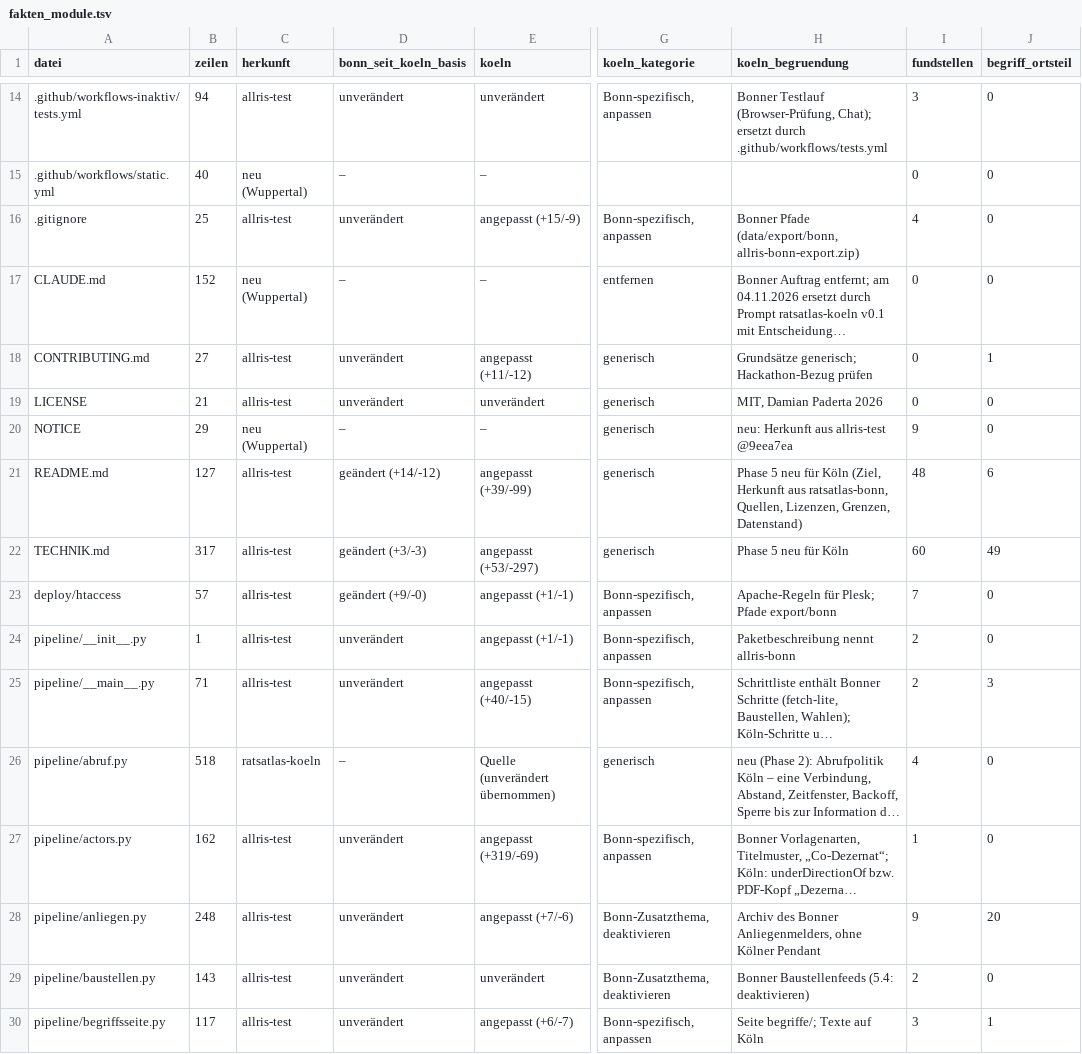
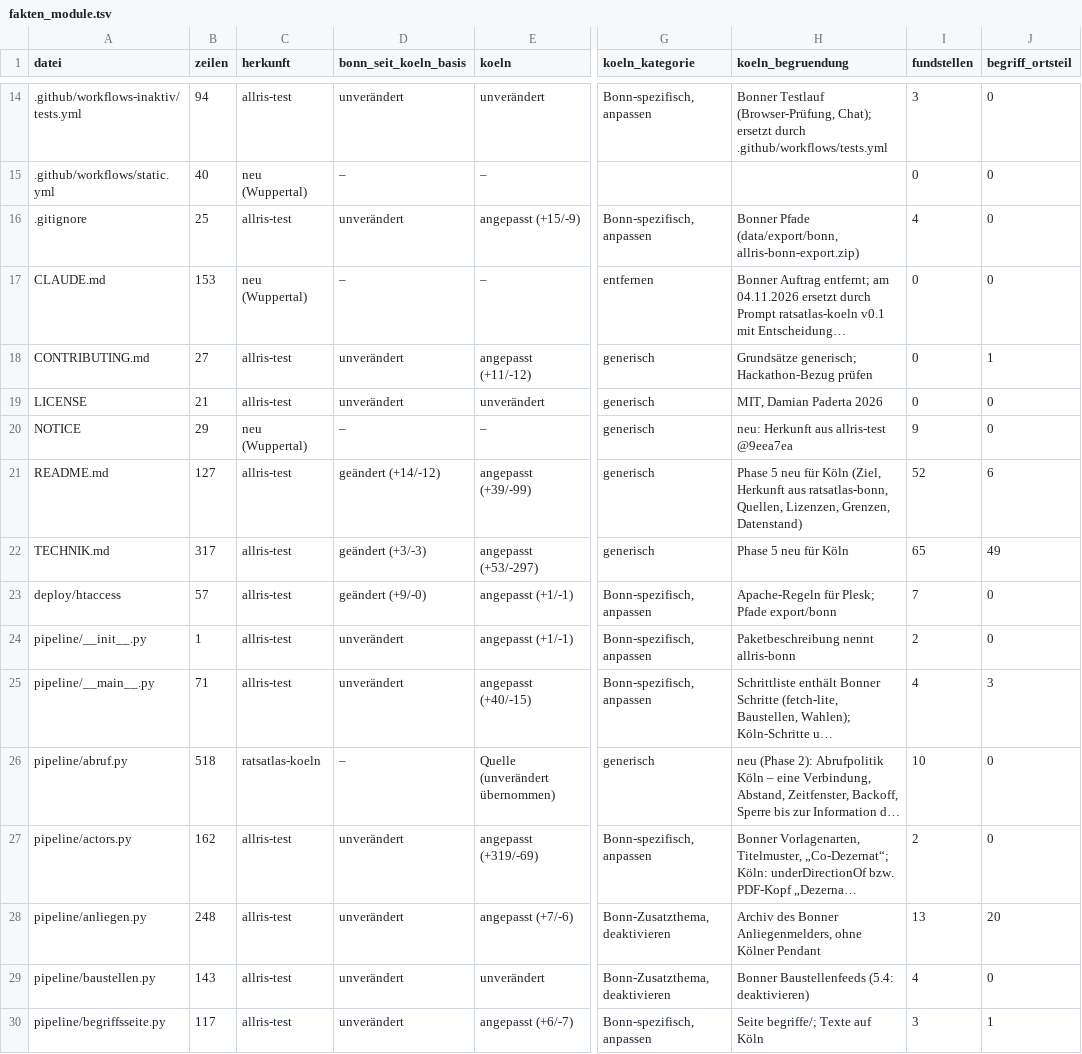
Before and after one commit to daimpad/ratsatlas-wuppertal, a TSV file: inventur/fakten_module.tsv, drawn as a sheet; only a part is shown, gaps mark what is left out; long unchanged cells end in …; the diff covers the shown part only; the diff names each change by its address in the sheet, - before the commit and + after, or states it on an @@ line.

```diff
--- a/inventur/fakten_module.tsv
+++ b/inventur/fakten_module.tsv
-B17 (zeilen): 152
+B17 (zeilen): 153
-I21 (fundstellen): 48
+I21 (fundstellen): 52
-I22 (fundstellen): 60
+I22 (fundstellen): 65
-I25 (fundstellen): 2
+I25 (fundstellen): 4
-I26 (fundstellen): 4
+I26 (fundstellen): 10
-I27 (fundstellen): 1
+I27 (fundstellen): 2
-I28 (fundstellen): 9
+I28 (fundstellen): 13
-I29 (fundstellen): 2
+I29 (fundstellen): 4
```
Also changed, not shown: 39 edited cells elsewhere in this file, 7 other files.
